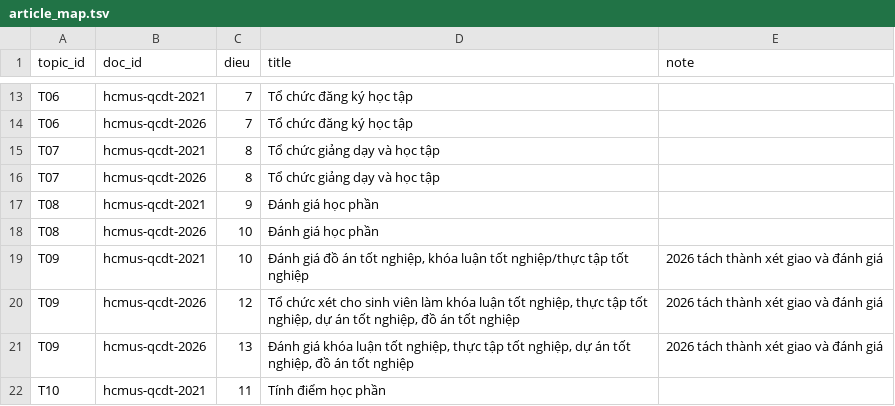
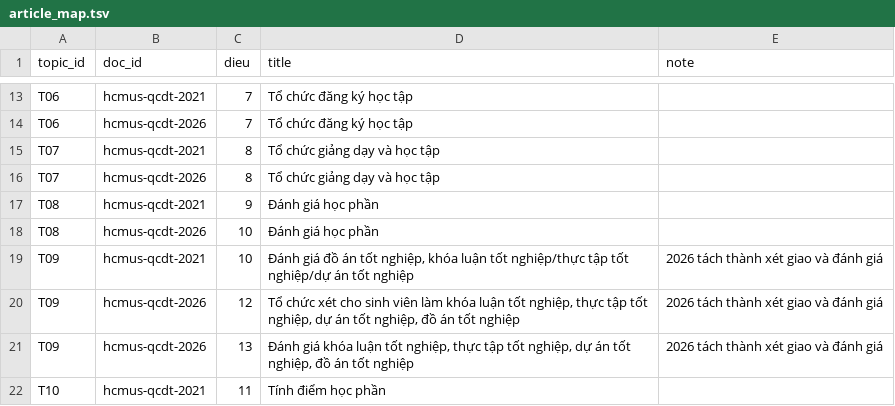
Before and after one commit to AIVIETNAM-AIO-Heart208/UniSearch-SimCSE, a TSV file: data/d2/article_map.tsv, drawn as a sheet; only a part is shown, gaps mark what is left out.

```diff
--- a/data/d2/article_map.tsv
+++ b/data/d2/article_map.tsv
@@ -18,3 +18,3 @@ T08	hcmus-qcdt-2021	9	Đánh giá học phần
 T08	hcmus-qcdt-2026	10	Đánh giá học phần	
-T09	hcmus-qcdt-2021	10	Đánh giá đồ án tốt nghiệp, khóa luận tốt nghiệp/thực tập tốt nghiệp	2026 tách thành xét giao và đánh giá
+T09	hcmus-qcdt-2021	10	Đánh giá đồ án tốt nghiệp, khóa luận tốt nghiệp/thực tập tốt nghiệp/dự án tốt nghiệp	2026 tách thành xét giao và đánh giá
 T09	hcmus-qcdt-2026	12	Tổ chức xét cho sinh viên làm khóa luận tốt nghiệp, thực tập tốt nghiệp, dự án tốt nghiệp, đồ án tốt nghiệp	2026 tách thành xét giao và đánh giá
```
Also changed, not shown: 19 other files.
